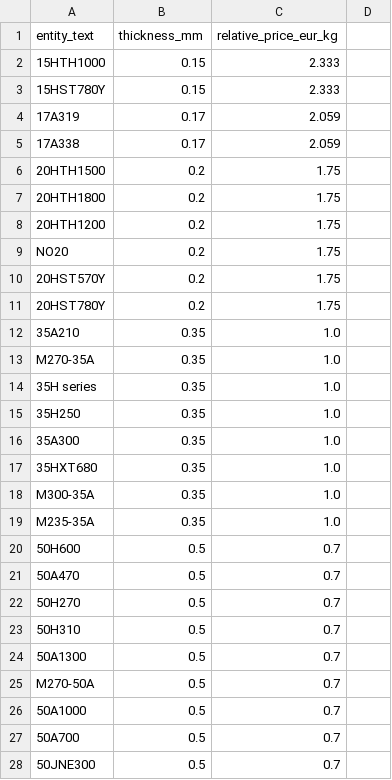
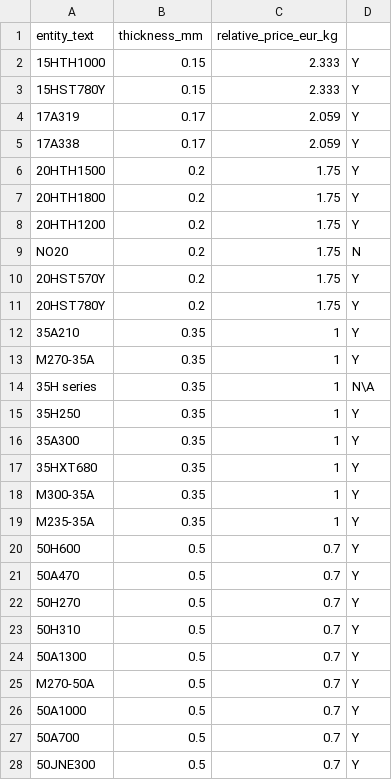
Before and after one commit to jk74u/ngo-fesi-pipeline, a CSV file: data/processed/s7_precision_check.csv, drawn as a sheet; the diff names each change by its address in the sheet, - before the commit and + after, or states it on an @@ line.

```diff
--- a/data/processed/s7_precision_check.csv
+++ b/data/processed/s7_precision_check.csv
-D2:D8: (empty)
+D2:D8: Y
-D9: (empty)
+D9: N
-D10:D13: (empty)
+D10:D13: Y
-C12:C19 (relative_price_eur_kg): 1.0
+C12:C19 (relative_price_eur_kg): 1
-D14: (empty)
+D14: N\A
-D15:D28: (empty)
+D15:D28: Y
```
Also changed, not shown: data/processed/application_trends.csv, data/processed/entities_normalised.csv, 8 other files.
